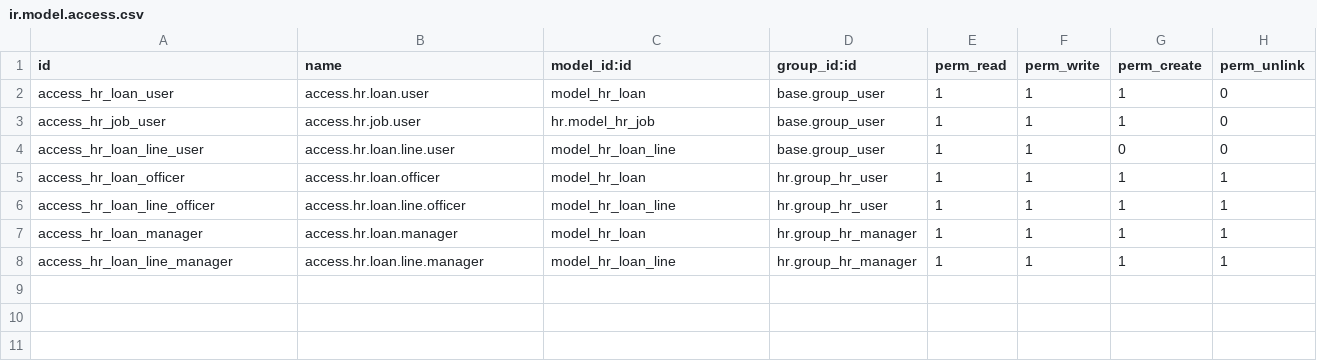
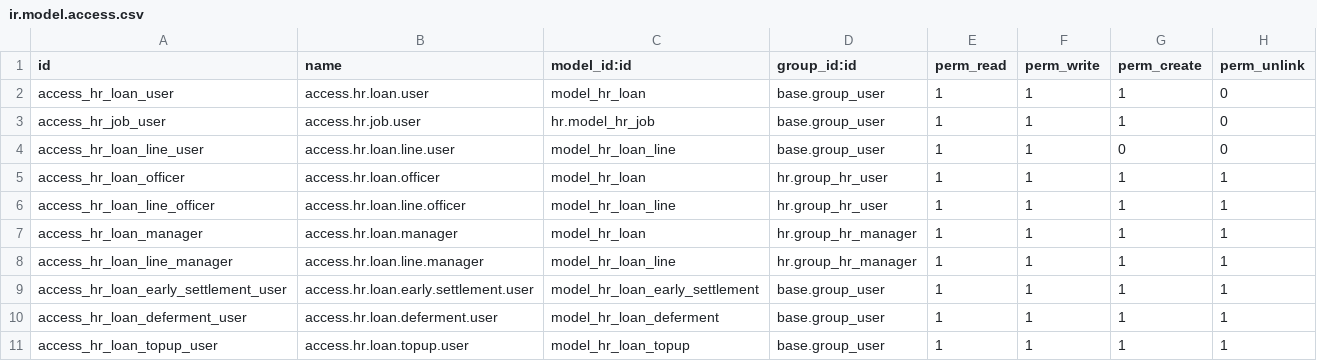
Before and after one commit to CybroOdoo/OpenHRMS, a CSV file: ohrms_loan/security/ir.model.access.csv, drawn as a sheet.

Commit message:
Aug 11: [UPDT] Module Updated 'ohrms_loan'

```diff
--- a/ohrms_loan/security/ir.model.access.csv
+++ b/ohrms_loan/security/ir.model.access.csv
@@ -8 +8,4 @@ access_hr_loan_manager,access.hr.loan.manager,model_hr_loan,hr.group_hr_manager,
 access_hr_loan_line_manager,access.hr.loan.line.manager,model_hr_loan_line,hr.group_hr_manager,1,1,1,1
+access_hr_loan_early_settlement_user,access.hr.loan.early.settlement.user,model_hr_loan_early_settlement,base.group_user,1,1,1,1
+access_hr_loan_deferment_user,access.hr.loan.deferment.user,model_hr_loan_deferment,base.group_user,1,1,1,1
+access_hr_loan_topup_user,access.hr.loan.topup.user,model_hr_loan_topup,base.group_user,1,1,1,1
```
Also changed, not shown: 41 other files.
